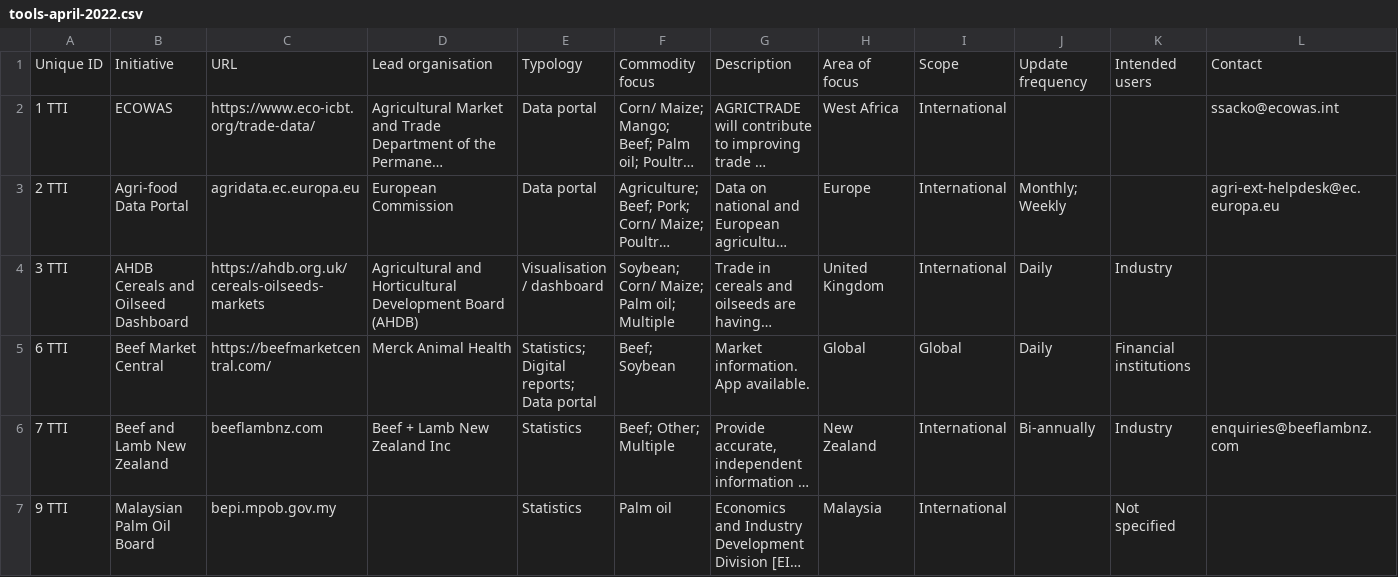
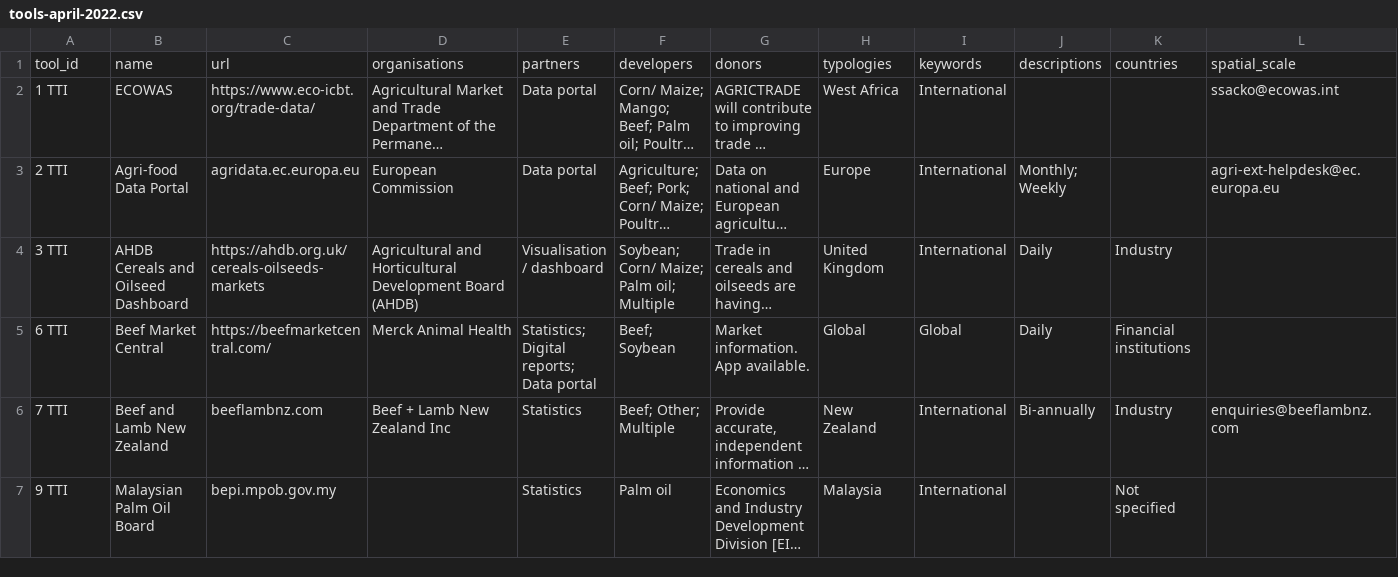
Before and after one commit to unepwcmc/tradetool-navigator, a CSV file: lib/data/seeds/tools-april-2022.csv, drawn as a sheet; only a part is shown; long unchanged cells end in …; removed rows and columns are numbered as before the commit, all else as after; rows hold the shown columns only; the diff names each change by its address in the sheet, - before the commit and + after, or states it on an @@ line.

Commit message:
fix: format columns name

```diff
--- a/lib/data/seeds/tools-april-2022.csv
+++ b/lib/data/seeds/tools-april-2022.csv
-row 1: Unique ID | Initiative | URL | Lead organisation | Typology | Commodity focus | Description | Area of focus | Scope | Update frequency | Intended users | Contact
+row 1: tool_id | name | url | organisations | partners | developers | donors | typologies | keywords | descriptions | countries | spatial_scale
```
